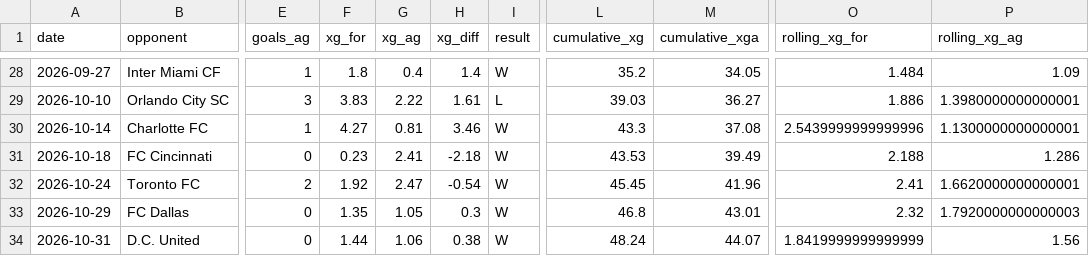
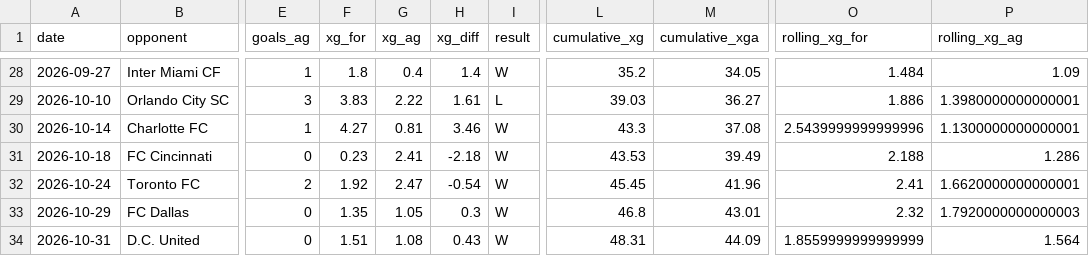
Before and after one commit to jakefraser04/ColumbusCrewxG, a CSV file: data/processed/2026/crew_match_xg.csv, drawn as a sheet; only a part is shown, gaps mark what is left out; the diff names each change by its address in the sheet, - before the commit and + after, or states it on an @@ line.

```diff
--- a/data/processed/2026/crew_match_xg.csv
+++ b/data/processed/2026/crew_match_xg.csv
-F34 (xg_for): 1.44
+F34 (xg_for): 1.51
-G34 (xg_ag): 1.06
+G34 (xg_ag): 1.08
-H34 (xg_diff): 0.38
+H34 (xg_diff): 0.43
-L34 (cumulative_xg): 48.24
+L34 (cumulative_xg): 48.31
-M34 (cumulative_xga): 44.07
+M34 (cumulative_xga): 44.09
-O34 (rolling_xg_for): 1.8419999999999999
+O34 (rolling_xg_for): 1.8559999999999999
-P34 (rolling_xg_ag): 1.56
+P34 (rolling_xg_ag): 1.564
```
Also changed, not shown: 6 other files.
